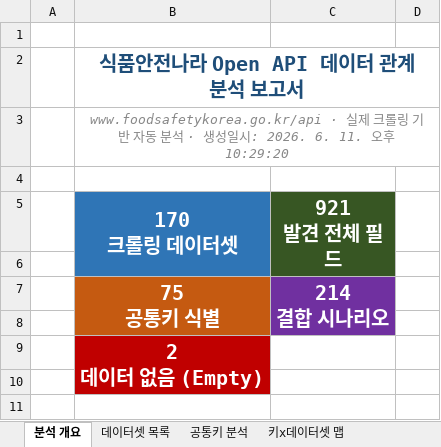
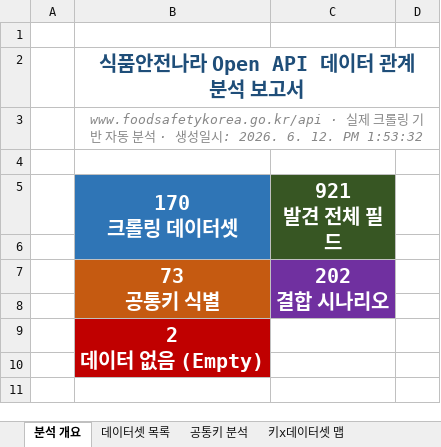
Before and after one commit to artiordex/food-safety, an Excel workbook: 식품안전나라_API_분석결과.xlsx, sheet 분석 개요, drawn as a sheet; only a part is shown; values as stored, in another font and other column widths than the file's, no borders; ↵ is a line break in a cell; the diff names each change by its address in the sheet, - before the commit and + after, or states it on an @@ line.

```diff
--- a/식품안전나라_API_분석결과.xlsx (sheet 분석 개요)
+++ b/식품안전나라_API_분석결과.xlsx (sheet 분석 개요)
-B3 (170 크롤링 데이터셋): …2026. 6. 11. 오후 10:29:20
+B3 (170 크롤링 데이터셋): …2026. 6. 12. PM 1:53:32
-B7 (170 크롤링 데이터셋): 75 ↵ 공통키 식별
+B7 (170 크롤링 데이터셋): 73 ↵ 공통키 식별
-C7 (921 발견 전체 필드): 214 ↵ 결합 시나리오
+C7 (921 발견 전체 필드): 202 ↵ 결합 시나리오
```
Also changed, not shown: sheet 출력항목 원본, sheet SQLite 체인 조인 (SQL), sheet 결합 시나리오, sheet 데이터셋 목록, sheet 키x데이터셋 맵, sheet SQLite 직접 조인 검증 (SQL), 1 more sheet, other sheet tabs, 3 other files.
